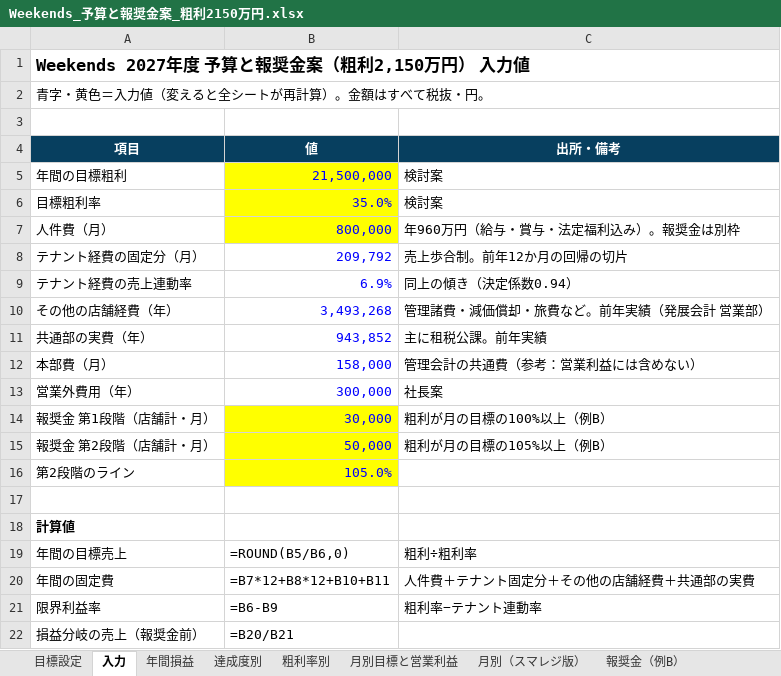
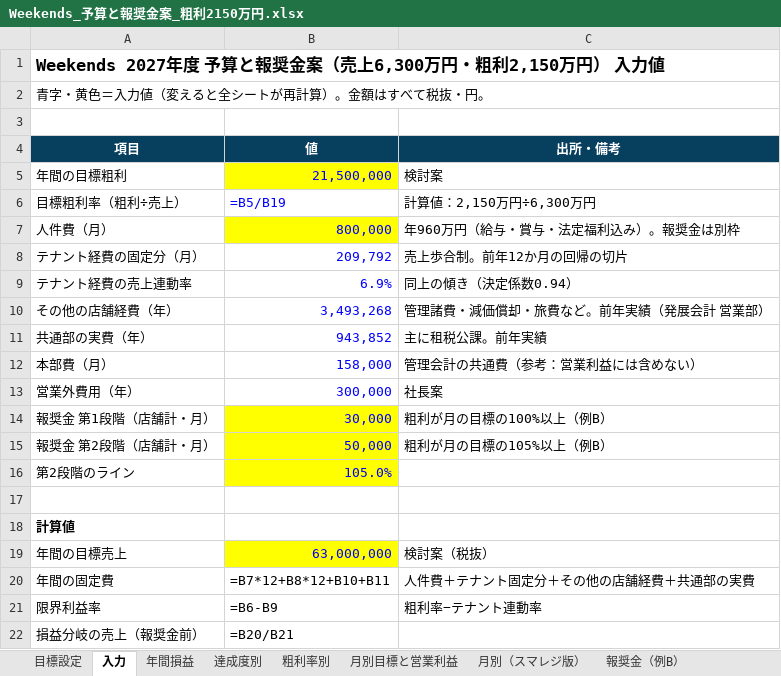
Before and after one commit to ayataka20/margin-calculator, an Excel workbook: excel/Weekends_予算と報奨金案_粗利2150万円.xlsx, sheet 入力, drawn as a sheet; values as stored, in another font and other column widths than the file's, no borders; formulas without a stored value are shown as written; removed rows and columns are numbered as before the commit, all else as after; the diff names each change by its address in the sheet, - before the commit and + after, or states it on an @@ line.

```diff
--- a/excel/Weekends_予算と報奨金案_粗利2150万円.xlsx (sheet 入力)
+++ b/excel/Weekends_予算と報奨金案_粗利2150万円.xlsx (sheet 入力)
-A1 (項目): Weekends 2027年度 予算と報奨金案（粗利2,150万円） 入力値
+A1 (項目): Weekends 2027年度 予算と報奨金案（売上6,300万円・粗利2,150万円） 入力値
-row 6: 目標粗利率 | 35.0% | 検討案
+row 6: 目標粗利率（粗利÷売上） | =B5/B19 | 計算値：2,150万円÷6,300万円
-B19 (値): =ROUND(B5/B6,0)
+B19 (値): 63,000,000
@@ B19 fill: none → #FFFF00, text colour: black → #0000FF @@
-C19 (出所・備考): 粗利÷粗利率
+C19 (出所・備考): 検討案（税抜）
```
Also changed, not shown: sheet 月別目標と営業利益, sheet 月別（スマレジ版）, sheet 目標設定, sheet 粗利率別, sheet 年間損益.
